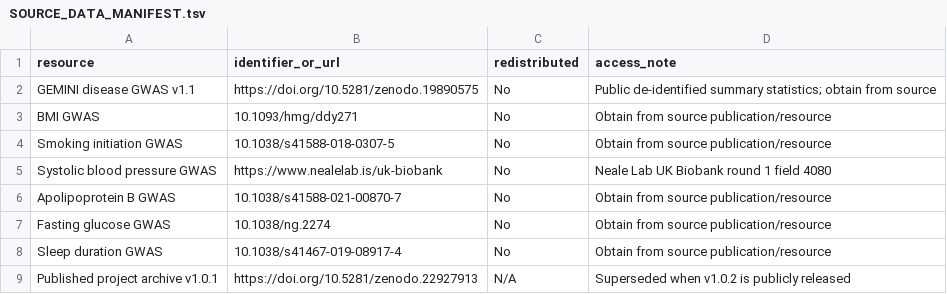
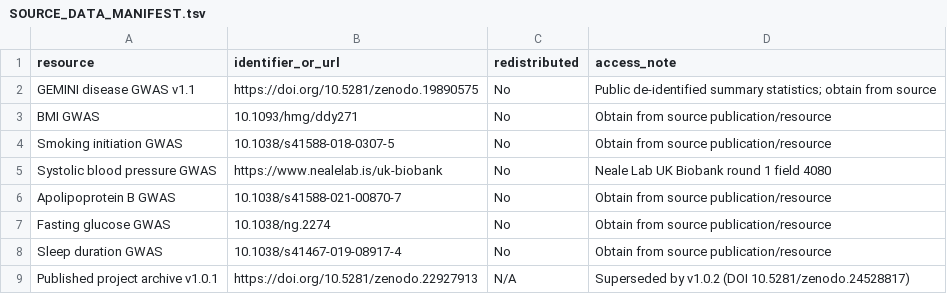
Before and after one commit to seefreewind/ModRisk-MultiNet, a TSV file: SOURCE_DATA_MANIFEST.tsv, drawn as a sheet.

Commit message:
Release v1.0.3 under CC BY 4.0

```diff
--- a/SOURCE_DATA_MANIFEST.tsv
+++ b/SOURCE_DATA_MANIFEST.tsv
@@ -8,2 +8,2 @@ Fasting glucose GWAS	10.1038/ng.2274	No	Obtain from source publication/resource
 Sleep duration GWAS	10.1038/s41467-019-08917-4	No	Obtain from source publication/resource
-Published project archive v1.0.1	https://doi.org/10.5281/zenodo.22927913	N/A	Superseded when v1.0.2 is publicly released
+Published project archive v1.0.1	https://doi.org/10.5281/zenodo.22927913	N/A	Superseded by v1.0.2 (DOI 10.5281/zenodo.24528817)
```
Also changed, not shown: 8 other files.
